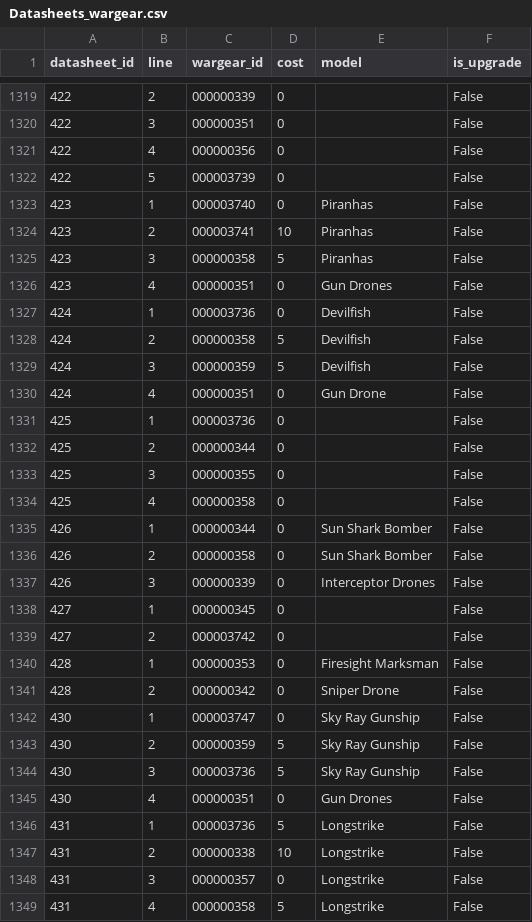
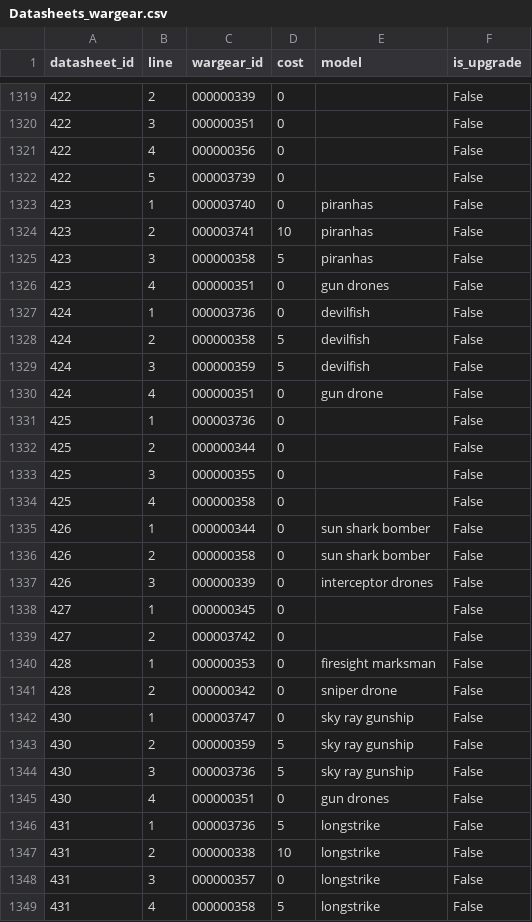
Before and after one commit to EyalKotlik/40k-Android-Project, a CSV file: Processed Data/Datasheets_wargear.csv (was Data Processing/Datasheets_wargear.csv), drawn as a sheet; only a part is shown, gaps mark what is left out; the diff covers the shown part only.

Commit message:
model class initial structure 1

```diff
--- a/Data Processing/Datasheets_wargear.csv
+++ b/Processed Data/Datasheets_wargear.csv
@@ -1322,10 +1322,10 @@ datasheet_id|line|wargear_id|cost|model|is_upgrade
 422|5|000003739|0||False
-423|1|000003740|0|Piranhas|False
-423|2|000003741|10|Piranhas|False
-423|3|000000358|5|Piranhas|False
-423|4|000000351|0|Gun Drones|False
-424|1|000003736|0|Devilfish|False
-424|2|000000358|5|Devilfish|False
-424|3|000000359|5|Devilfish|False
-424|4|000000351|0|Gun Drone|False
+423|1|000003740|0|piranhas|False
+423|2|000003741|10|piranhas|False
+423|3|000000358|5|piranhas|False
+423|4|000000351|0|gun drones|False
+424|1|000003736|0|devilfish|False
+424|2|000000358|5|devilfish|False
+424|3|000000359|5|devilfish|False
+424|4|000000351|0|gun drone|False
 425|1|000003736|0||False
@@ -1334,16 +1334,16 @@ datasheet_id|line|wargear_id|cost|model|is_upgrade
 425|4|000000358|0||False
-426|1|000000344|0|Sun Shark Bomber|False
-426|2|000000358|0|Sun Shark Bomber|False
-426|3|000000339|0|Interceptor Drones|False
+426|1|000000344|0|sun shark bomber|False
+426|2|000000358|0|sun shark bomber|False
+426|3|000000339|0|interceptor drones|False
 427|1|000000345|0||False
 427|2|000003742|0||False
-428|1|000000353|0|Firesight Marksman|False
-428|2|000000342|0|Sniper Drone|False
-430|1|000003747|0|Sky Ray Gunship|False
-430|2|000000359|5|Sky Ray Gunship|False
-430|3|000003736|5|Sky Ray Gunship|False
-430|4|000000351|0|Gun Drones|False
-431|1|000003736|5|Longstrike|False
-431|2|000000338|10|Longstrike|False
-431|3|000000357|0|Longstrike|False
-431|4|000000358|5|Longstrike|False
+428|1|000000353|0|firesight marksman|False
+428|2|000000342|0|sniper drone|False
+430|1|000003747|0|sky ray gunship|False
+430|2|000000359|5|sky ray gunship|False
+430|3|000003736|5|sky ray gunship|False
+430|4|000000351|0|gun drones|False
+431|1|000003736|5|longstrike|False
+431|2|000000338|10|longstrike|False
+431|3|000000357|0|longstrike|False
+431|4|000000358|5|longstrike|False
```
Also changed, not shown: 14 edited cells elsewhere in this file, 12 other files.
